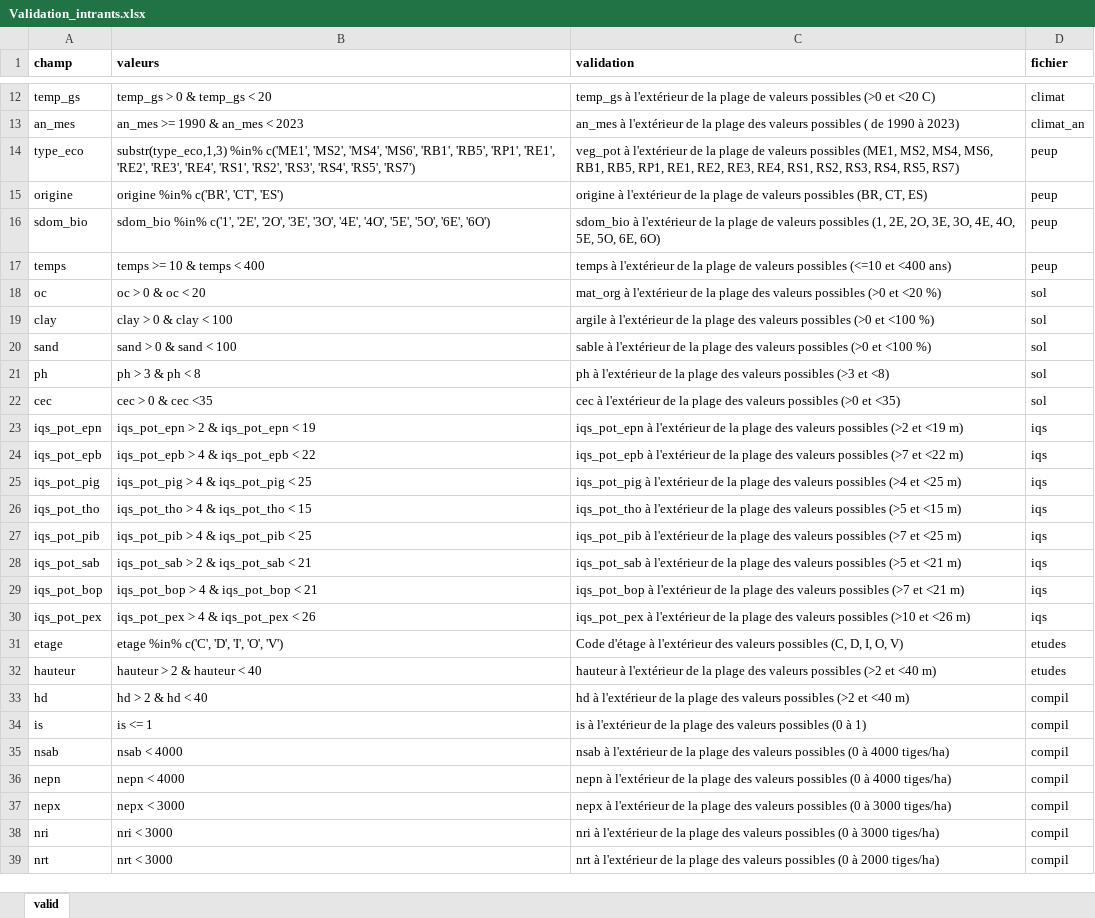
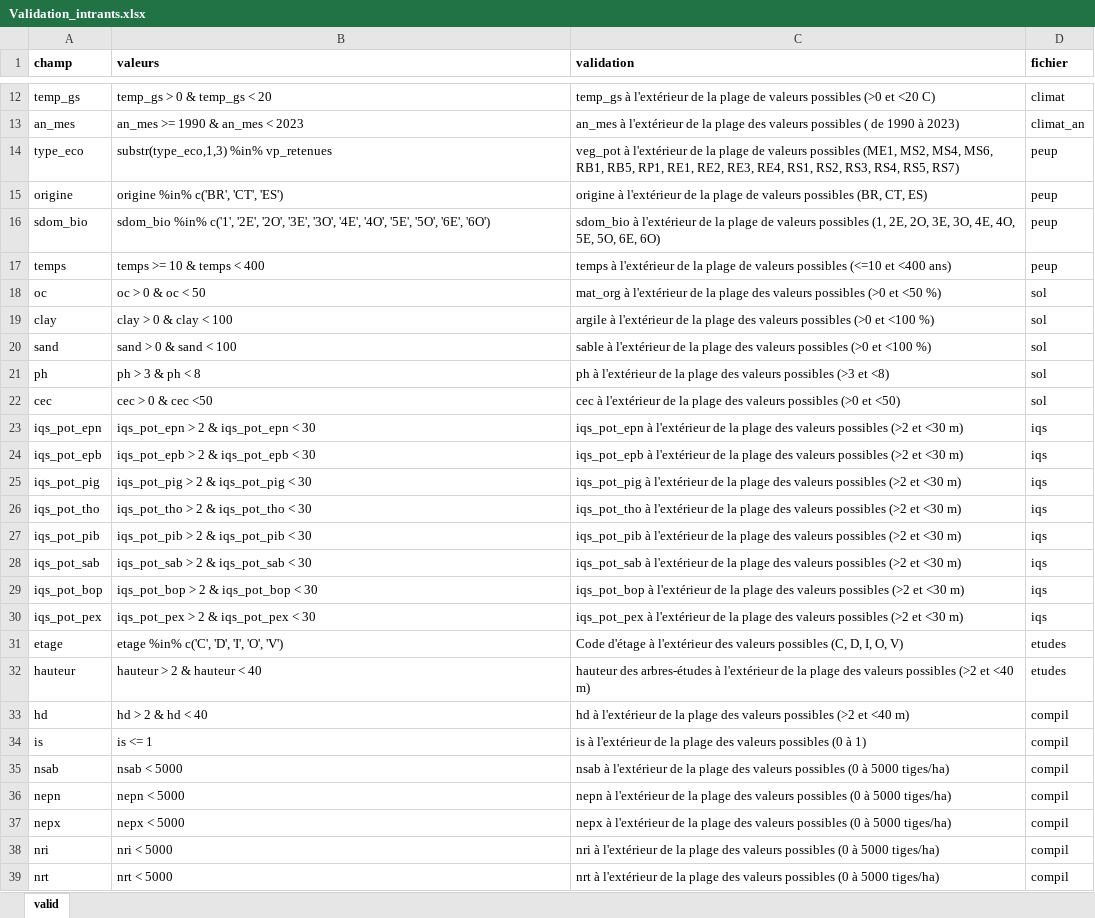
Before and after one commit to Modelisation-DRF/Natura3, an Excel workbook: data-raw/Validation_intrants.xlsx, sheet valid, drawn as a sheet; only a part is shown, gaps mark what is left out; values as stored, in another font and other column widths than the file's, no borders; the diff covers the shown part only; the diff names each change by its address in the sheet, - before the commit and + after, or states it on an @@ line.

Commit message:
Modifier la validations des intrants pour faire une liste de placettes rejetées

```diff
--- a/data-raw/Validation_intrants.xlsx (sheet valid)
+++ b/data-raw/Validation_intrants.xlsx (sheet valid)
-B14 (valeurs): substr(type_eco,1,3) %in% c('ME1', 'MS2', 'MS4', 'MS6', 'RB1', 'RB5', 'RP1', 'RE1', 'RE2', 'RE3', 'RE4', 'RS1', 'RS2', 'RS3', 'RS4', 'RS5', 'RS7')
+B14 (valeurs): substr(type_eco,1,3) %in% vp_retenues
-B18 (valeurs): oc > 0 & oc < 20
+B18 (valeurs): oc > 0 & oc < 50
-C18 (validation): …(>0 et <20 %)
+C18 (validation): …(>0 et <50 %)
-B22 (valeurs): cec > 0 & cec <35
+B22 (valeurs): cec > 0 & cec <50
-C22 (validation): …(>0 et <35)
+C22 (validation): …(>0 et <50)
-B23 (valeurs): iqs_pot_epn > 2 & iqs_pot_epn < 19
+B23 (valeurs): iqs_pot_epn > 2 & iqs_pot_epn < 30
-C23 (validation): …(>2 et <19 m)
+C23 (validation): …(>2 et <30 m)
-B24 (valeurs): iqs_pot_epb > 4 & iqs_pot_epb < 22
+B24 (valeurs): iqs_pot_epb > 2 & iqs_pot_epb < 30
-C24 (validation): …valeurs possibles (>7 et <22 m)
+C24 (validation): …valeurs possibles (>2 et <30 m)
-B25 (valeurs): iqs_pot_pig > 4 & iqs_pot_pig < 25
+B25 (valeurs): iqs_pot_pig > 2 & iqs_pot_pig < 30
-C25 (validation): …valeurs possibles (>4 et <25 m)
+C25 (validation): …valeurs possibles (>2 et <30 m)
-B26 (valeurs): iqs_pot_tho > 4 & iqs_pot_tho < 15
+B26 (valeurs): iqs_pot_tho > 2 & iqs_pot_tho < 30
-C26 (validation): …valeurs possibles (>5 et <15 m)
+C26 (validation): …valeurs possibles (>2 et <30 m)
-B27 (valeurs): iqs_pot_pib > 4 & iqs_pot_pib < 25
+B27 (valeurs): iqs_pot_pib > 2 & iqs_pot_pib < 30
-C27 (validation): …valeurs possibles (>7 et <25 m)
+C27 (validation): …valeurs possibles (>2 et <30 m)
-B28 (valeurs): iqs_pot_sab > 2 & iqs_pot_sab < 21
+B28 (valeurs): iqs_pot_sab > 2 & iqs_pot_sab < 30
-C28 (validation): …valeurs possibles (>5 et <21 m)
+C28 (validation): …valeurs possibles (>2 et <30 m)
-B29 (valeurs): iqs_pot_bop > 4 & iqs_pot_bop < 21
+B29 (valeurs): iqs_pot_bop > 2 & iqs_pot_bop < 30
-C29 (validation): …valeurs possibles (>7 et <21 m)
+C29 (validation): …valeurs possibles (>2 et <30 m)
-B30 (valeurs): iqs_pot_pex > 4 & iqs_pot_pex < 26
+B30 (valeurs): iqs_pot_pex > 2 & iqs_pot_pex < 30
-C30 (validation): …valeurs possibles (>10 et <26 m)
+C30 (validation): …valeurs possibles (>2 et <30 m)
-C32 (validation): hauteur à l'extérieur…
+C32 (validation): hauteur des arbres-études à l'extérieur…
-B35 (valeurs): nsab < 4000
+B35 (valeurs): nsab < 5000
-C35 (validation): …(0 à 4000 tiges/ha)
+C35 (validation): …(0 à 5000 tiges/ha)
-B36 (valeurs): nepn < 4000
+B36 (valeurs): nepn < 5000
-C36 (validation): …(0 à 4000 tiges/ha)
+C36 (validation): …(0 à 5000 tiges/ha)
-B37 (valeurs): nepx < 3000
+B37 (valeurs): nepx < 5000
-C37 (validation): …(0 à 3000 tiges/ha)
+C37 (validation): …(0 à 5000 tiges/ha)
-B38 (valeurs): nri < 3000
+B38 (valeurs): nri < 5000
-C38 (validation): …(0 à 3000 tiges/ha)
+C38 (validation): …(0 à 5000 tiges/ha)
-B39 (valeurs): nrt < 3000
+B39 (valeurs): nrt < 5000
-C39 (validation): …(0 à 2000 tiges/ha)
+C39 (validation): …(0 à 5000 tiges/ha)
```
Also changed, not shown: 36 edited cells elsewhere in this sheet, 25 other files.
